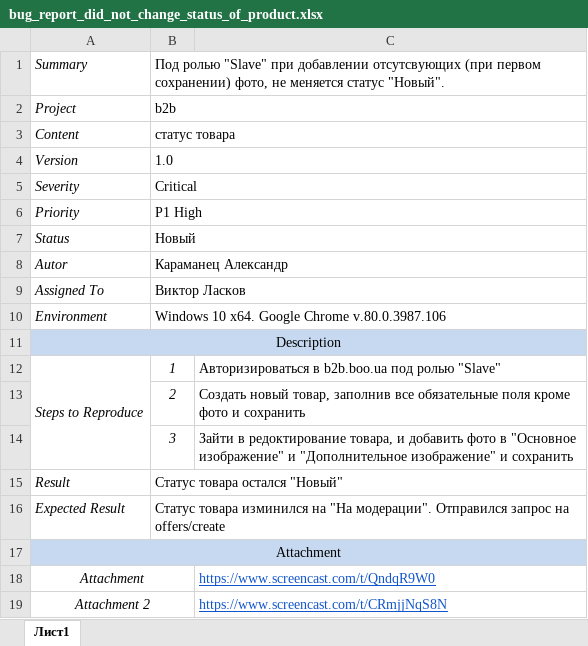
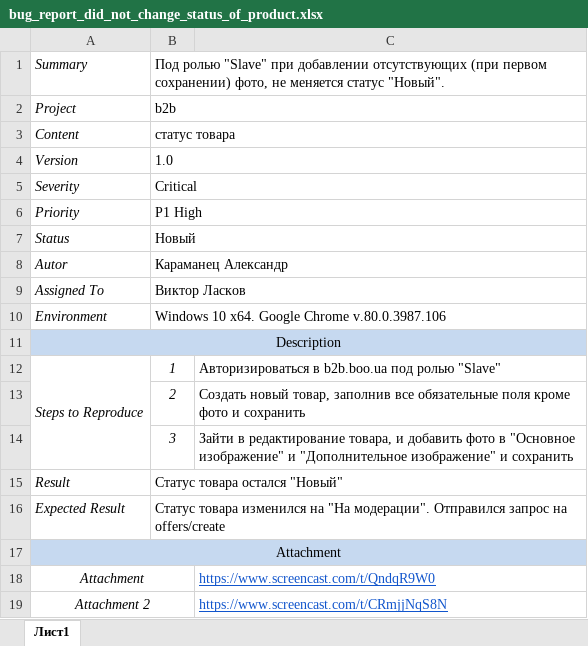
Before and after one commit to akaramanec/asferro_test_task, an Excel workbook: bug_report_did_not_change_status_of_product.xlsx, sheet Лист1, drawn as a sheet; values as stored, in another font and other column widths than the file's, no borders; the diff names each change by its address in the sheet, - before the commit and + after, or states it on an @@ line.

```diff
--- a/bug_report_did_not_change_status_of_product.xlsx (sheet Лист1)
+++ b/bug_report_did_not_change_status_of_product.xlsx (sheet Лист1)
-B1: …при добавлении отсутсвующих (при первом…
+B1: …при добавлении отсутствующих (при первом…
-C14: Зайти в редоктирование товара, и…
+C14: Зайти в редактирование товара, и…
-B16: Статус товара изминился на "На…
+B16: Статус товара изменился на "На…
```
Also changed, not shown: ts_login_ukrnet.xlsx.
